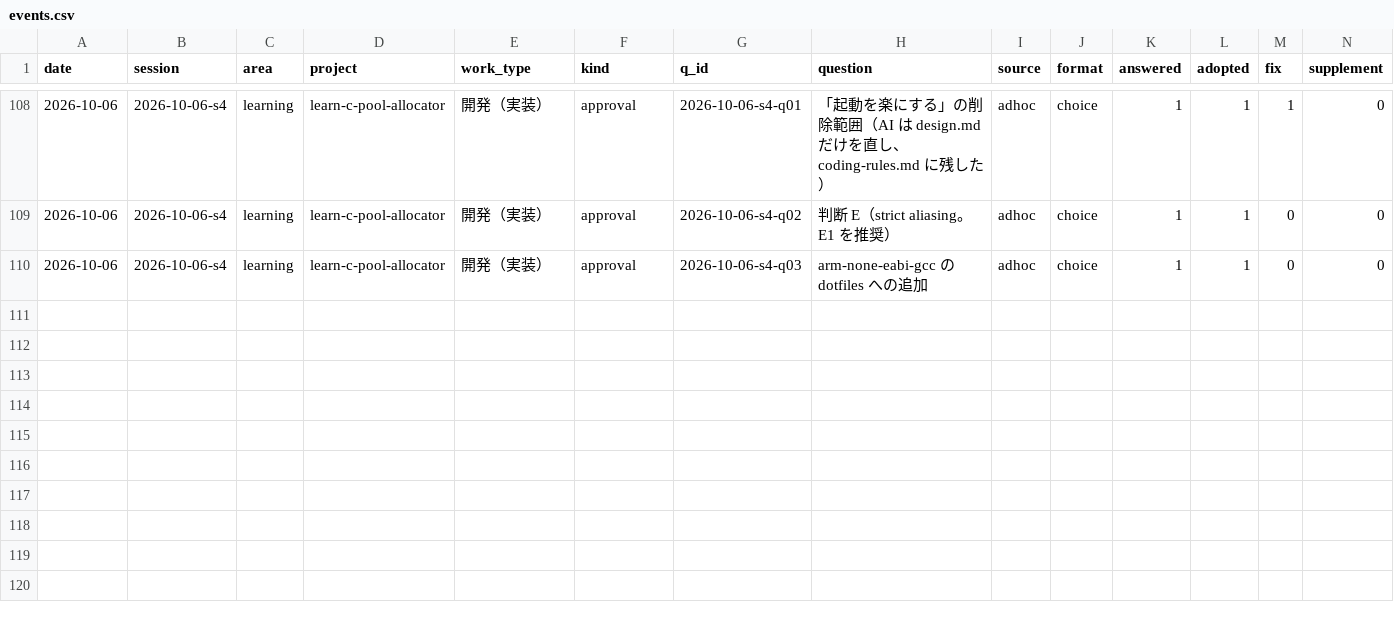
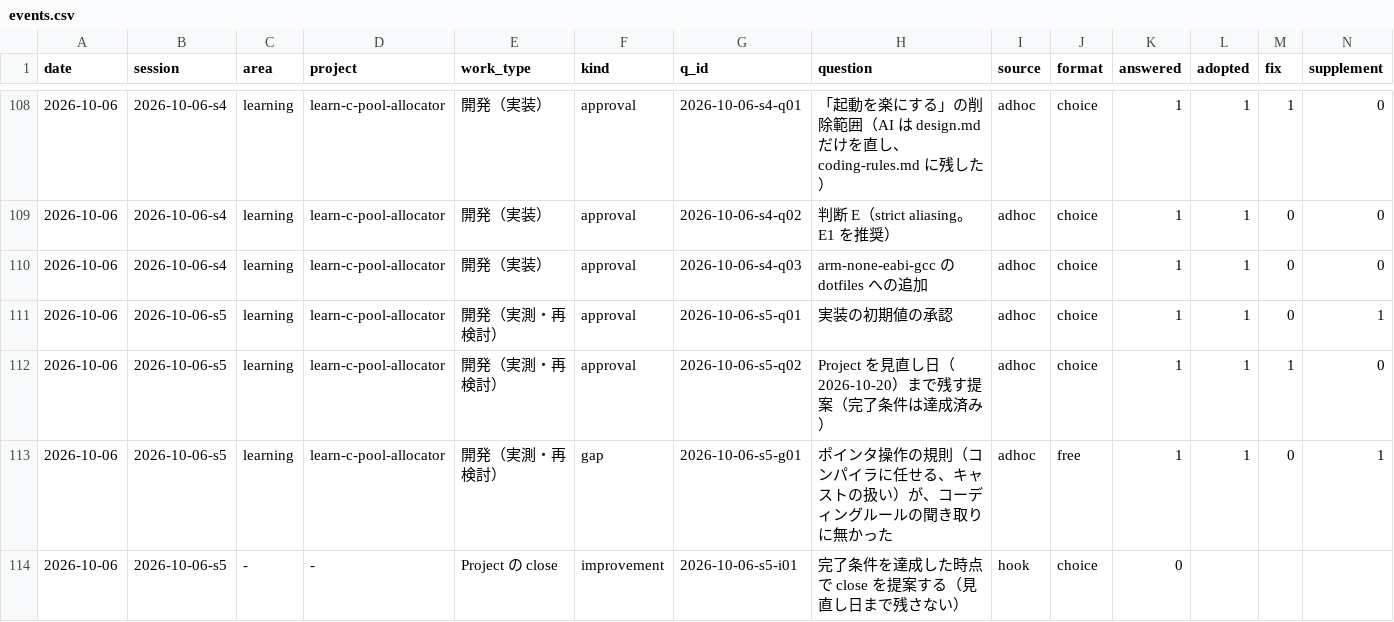
Before and after one commit to yuzucha16/worksample, a CSV file: docs/metrics/events.csv, drawn as a sheet; only a part is shown, gaps mark what is left out; rows hold the shown columns only; the diff names each change by its address in the sheet, - before the commit and + after, or states it on an @@ line.

Commit message:
[para] learn-c-pool-allocator: ARM の実測（M0 の除算の補助関数）、再帰とポインタ規則の検査、coding-rules と設計の更新。close 手順書の下書き
Agent: claude-code claude-sonnet-5-5
Workflow-Kit: 2026-10-06.19
Kit-Rev: dd4b7a2

```diff
--- a/docs/metrics/events.csv
+++ b/docs/metrics/events.csv
+row 111: 2026-10-06 | 2026-10-06-s5 | learning | learn-c-pool-allocator | 開発（実測・再検討） | approval | 2026-10-06-s5-q01 | 実装の初期値の承認 | adhoc | choice | 1 | 1 | 0 | 1
+row 112: 2026-10-06 | 2026-10-06-s5 | learning | learn-c-pool-allocator | 開発（実測・再検討） | approval | 2026-10-06-s5-q02 | Project を見直し日（2026-10-20）まで残す提案（完了条件は達成済み） | adhoc | choice | 1 | 1 | 1 | 0
+row 113: 2026-10-06 | 2026-10-06-s5 | learning | learn-c-pool-allocator | 開発（実測・再検討） | gap | 2026-10-06-s5-g01 | ポインタ操作の規則（コンパイラに任せる、キャストの扱い）が、コーディングルールの聞き取りに無かった | adhoc | free | 1 | 1 | 0 | 1
+row 114: 2026-10-06 | 2026-10-06-s5 | - | - | Project の close | improvement | 2026-10-06-s5-i01 | 完了条件を達成した時点で close を提案する（見直し日まで残さない） | hook | choice | 0
```
Also changed, not shown: 12 other files.
